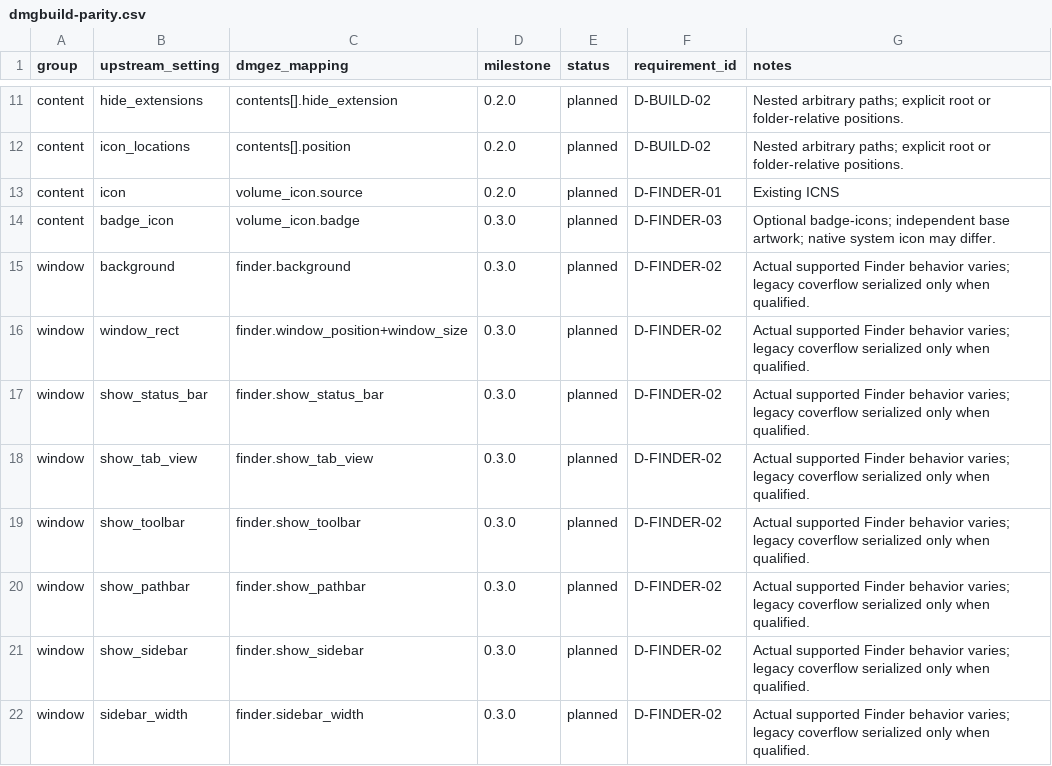
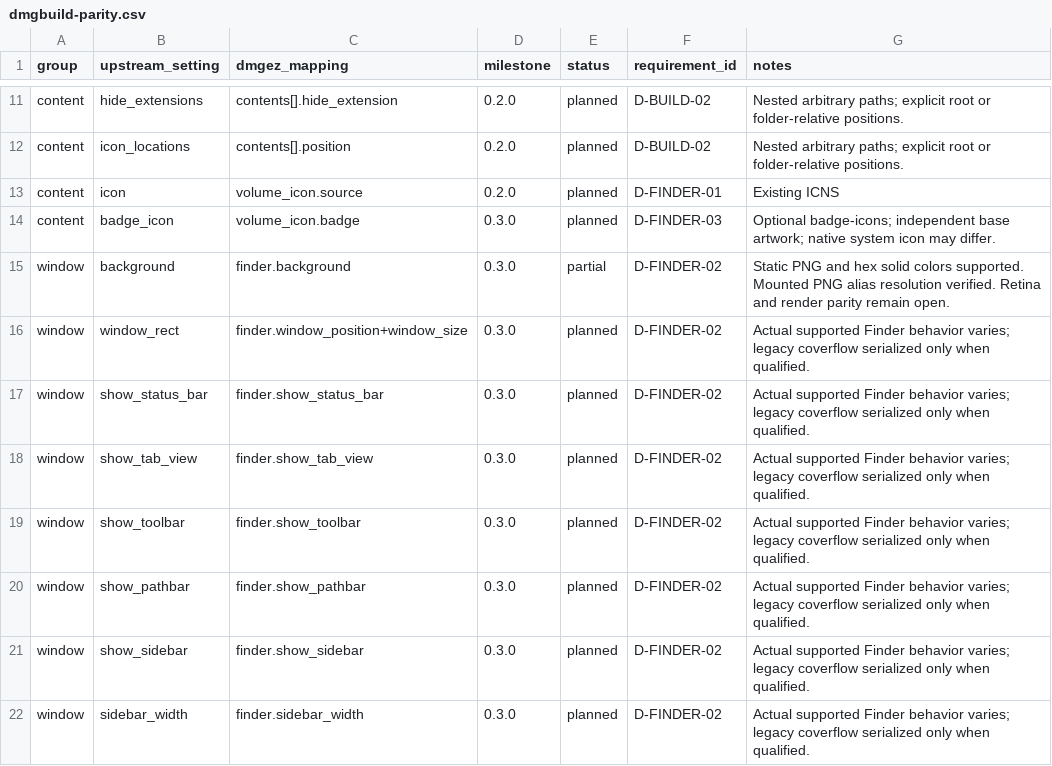
Before and after one commit to pomologie/dmgez, a CSV file: docs/reference/dmgbuild-parity.csv, drawn as a sheet; only a part is shown, gaps mark what is left out.

Commit message:
test(compatibility): verify mounted Finder background identities

```diff
--- a/docs/reference/dmgbuild-parity.csv
+++ b/docs/reference/dmgbuild-parity.csv
@@ -14,3 +14,3 @@ content,icon,volume_icon.source,0.2.0,planned,D-FINDER-01,Existing ICNS
 content,badge_icon,volume_icon.badge,0.3.0,planned,D-FINDER-03,Optional badge-icons; independent base artwork; native system icon may differ.
-window,background,finder.background,0.3.0,planned,D-FINDER-02,Actual supported Finder behavior varies; legacy coverflow serialized only when qualified.
+window,background,finder.background,0.3.0,partial,D-FINDER-02,Static PNG and hex solid colors supported. Mounted PNG alias resolution verified. Retina and render parity remain open.
 window,window_rect,finder.window_position+window_size,0.3.0,planned,D-FINDER-02,Actual supported Finder behavior varies; legacy coverflow serialized only when qualified.
```
Also changed, not shown: 10 other files.
